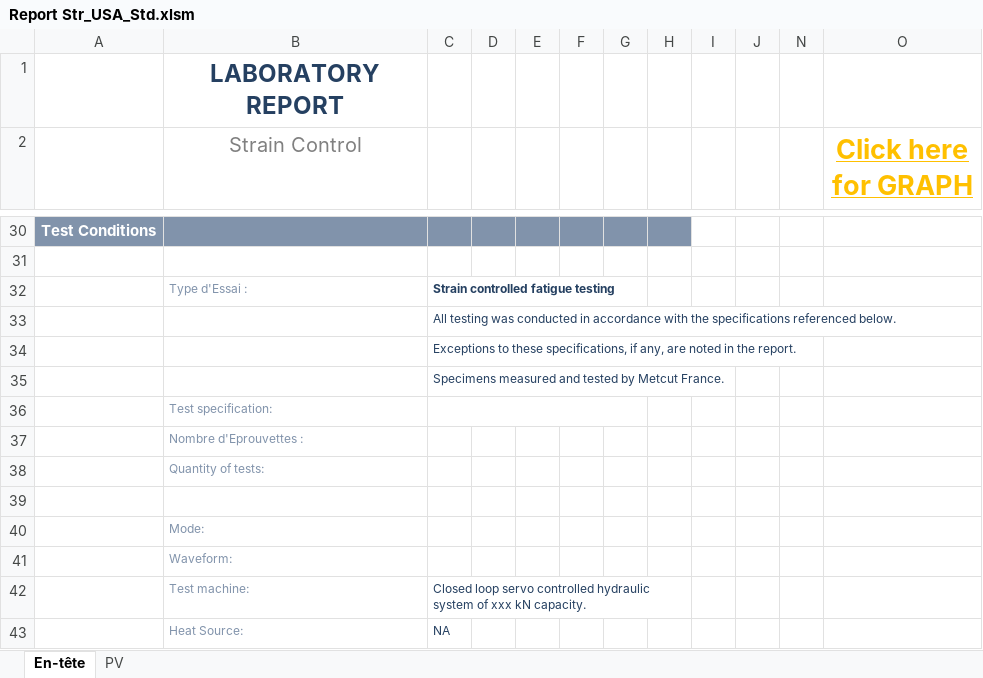
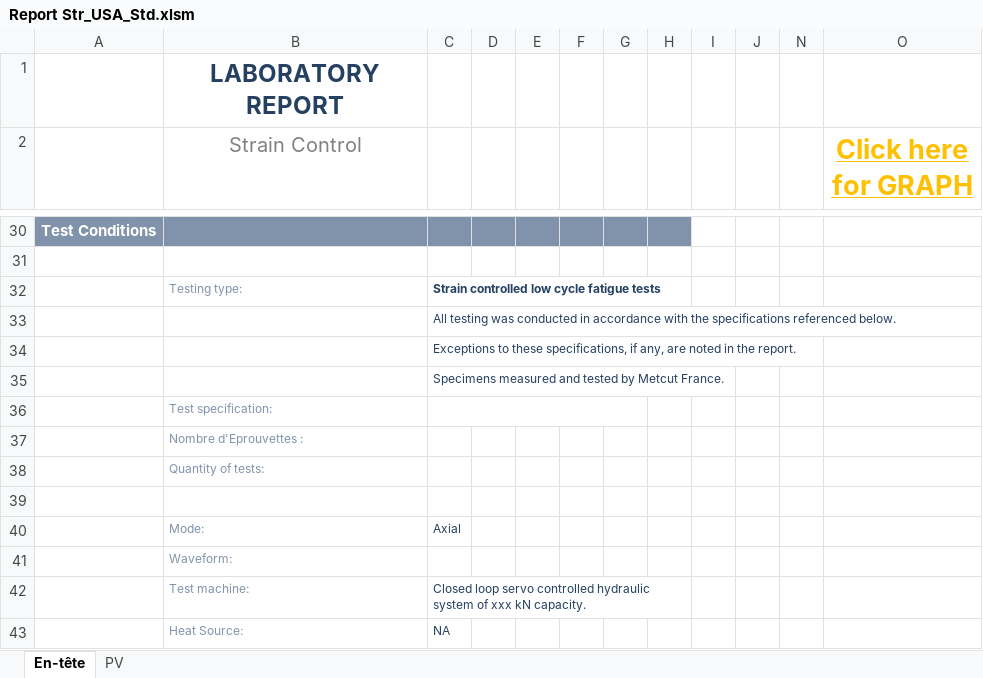
Before and after one commit to DorinnB/GPM, an Excel workbook: templates/Report Str_USA_Std.xlsm, sheet En-tête, drawn as a sheet; only a part is shown, gaps mark what is left out; values as stored, in another font and other column widths than the file's, no borders; charts and pictures and conditional formats not drawn; removed rows and columns are numbered as before the commit, all else as after; the diff names each change by its address in the sheet, - before the commit and + after, or states it on an @@ line.

```diff
--- a/templates/Report Str_USA_Std.xlsm (sheet En-tête)
+++ b/templates/Report Str_USA_Std.xlsm (sheet En-tête)
-row 32:  | Type d'Essai : | Strain controlled fatigue testing
+row 32:  | Testing type: | Strain controlled low cycle fatigue tests
-C40: (empty)
+C40: Axial
```
Also changed, not shown: templates/Report Default_FR_Std.xlsm, templates/Report Default_USA_Std.xlsm, 10 other files.
